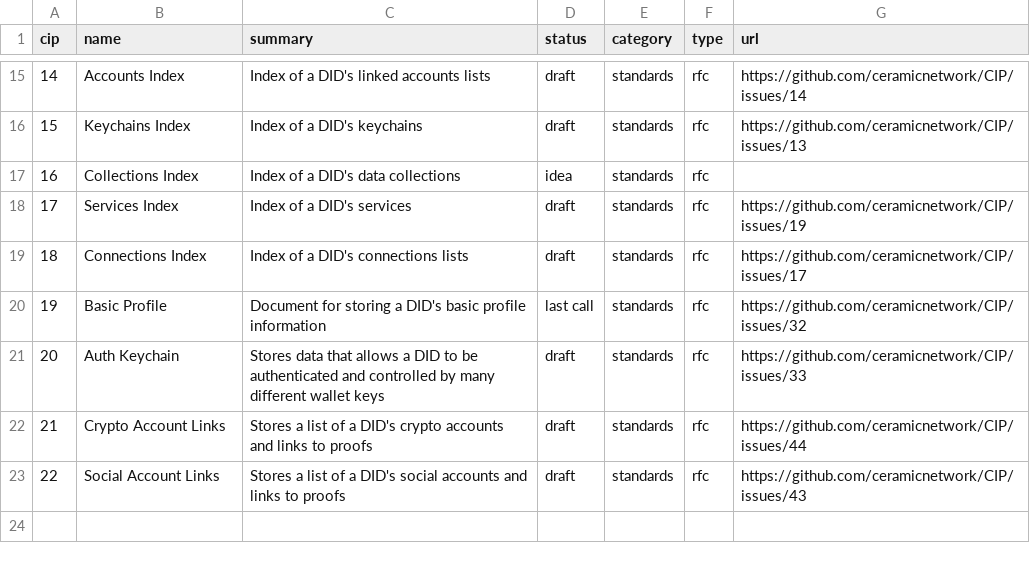
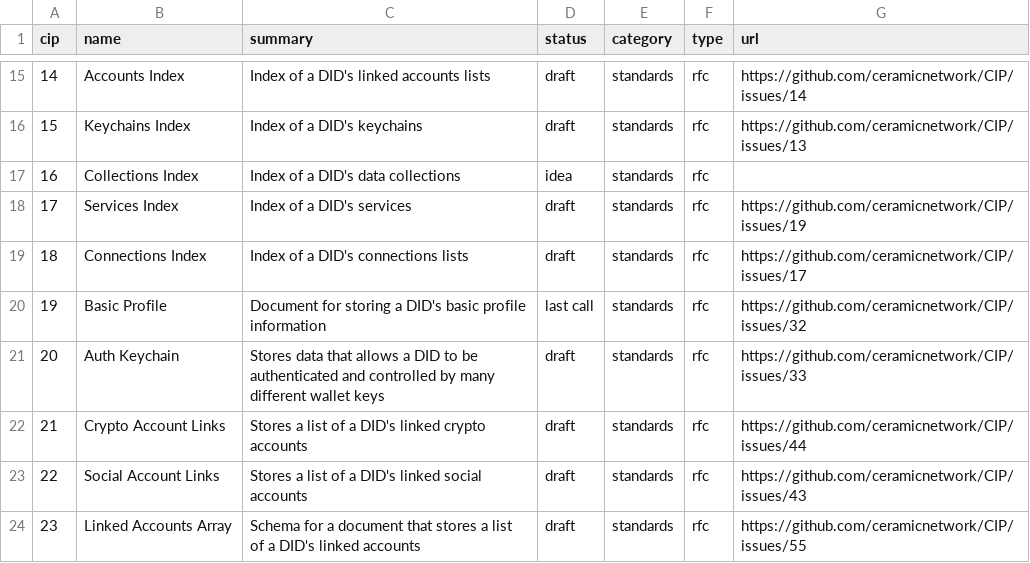
Before and after one commit to ceramicnetwork/CIPs, a CSV file: CIPs/*INDEX/cip-index.csv, drawn as a sheet; only a part is shown, gaps mark what is left out.

Commit message:
Add Linked Accounts Array

```diff
--- a/CIPs/*INDEX/cip-index.csv
+++ b/CIPs/*INDEX/cip-index.csv
@@ -21,3 +21,4 @@ cip,name,summary,status,category,type,url
 20,Auth Keychain,Stores data that allows a DID to be authenticated and controlled by many different wallet keys,draft,standards,rfc,https://github.com/ceramicnetwork/CIP/issues/33
-21,Crypto Account Links,Stores a list of a DID's crypto accounts and links to proofs,draft,standards,rfc,https://github.com/ceramicnetwork/CIP/issues/44
-22,Social Account Links,Stores a list of a DID's social accounts and links to proofs,draft,standards,rfc,https://github.com/ceramicnetwork/CIP/issues/43
+21,Crypto Account Links,Stores a list of a DID's linked crypto accounts,draft,standards,rfc,https://github.com/ceramicnetwork/CIP/issues/44
+22,Social Account Links,Stores a list of a DID's linked social accounts,draft,standards,rfc,https://github.com/ceramicnetwork/CIP/issues/43
+23,Linked Accounts Array,Schema for a document that stores a list of a DID's linked accounts,draft,standards,rfc,https://github.com/ceramicnetwork/CIP/issues/55
```
